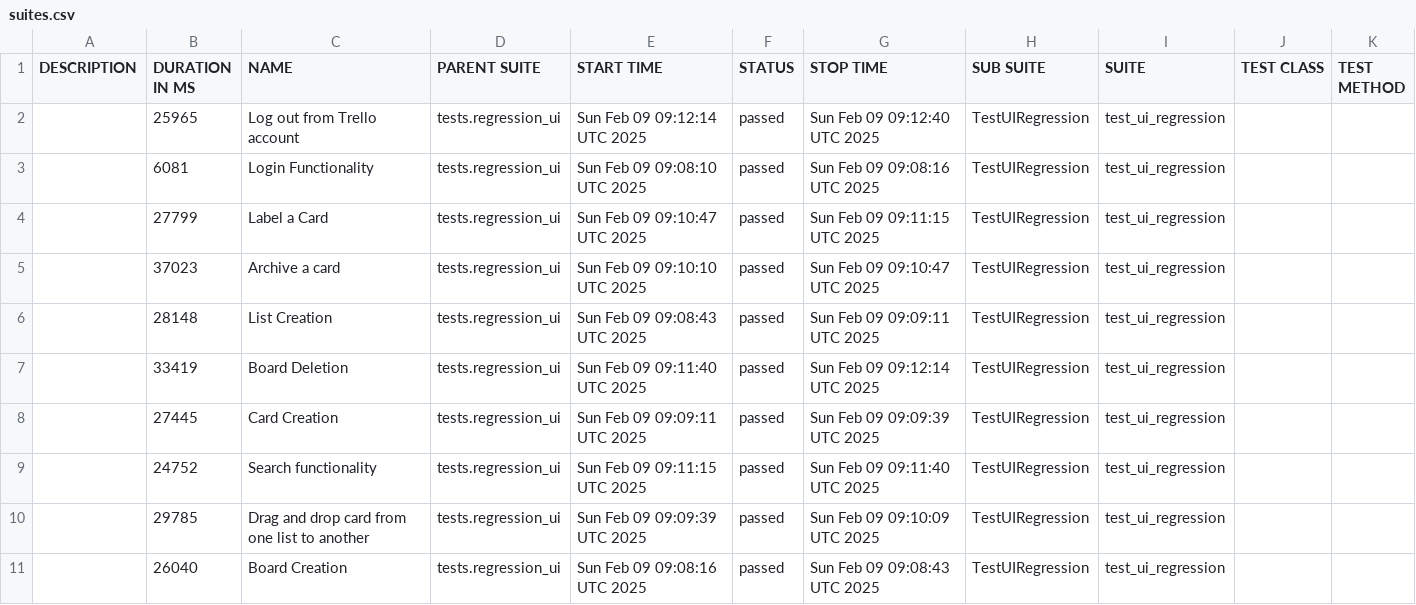
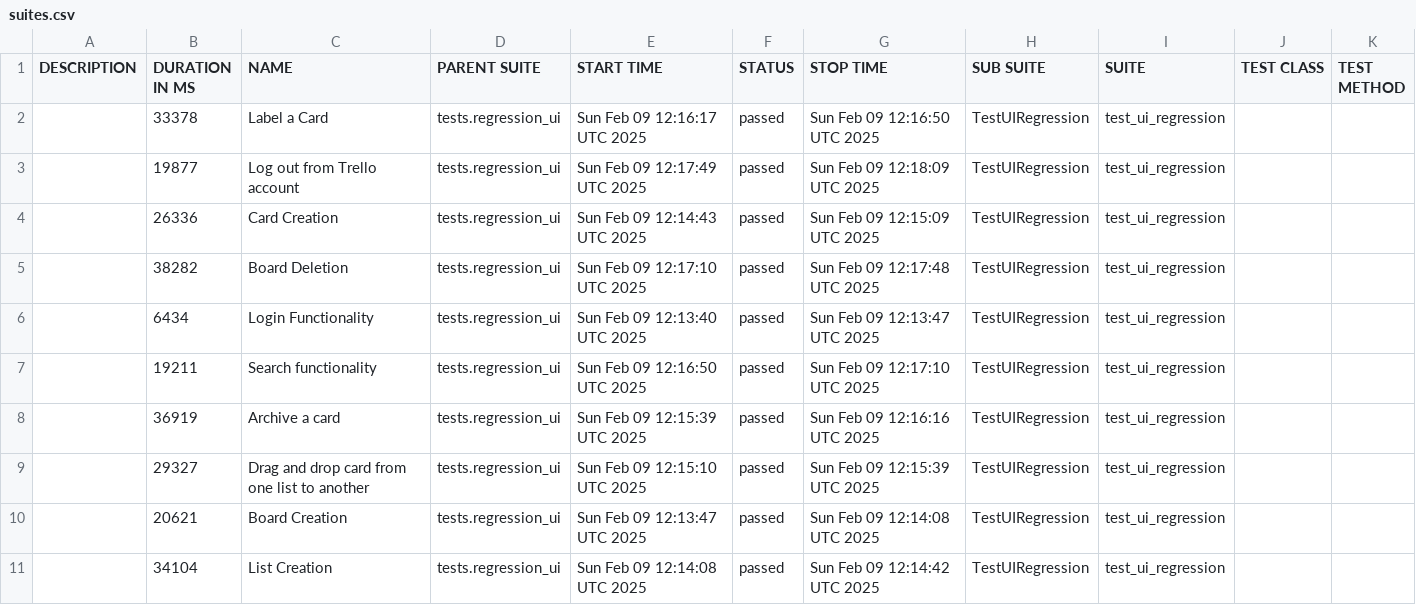
Before and after one commit to vkqapro/pythonSelenium, a CSV file: data/suites.csv, drawn as a sheet.

```diff
--- a/data/suites.csv
+++ b/data/suites.csv
@@ -1,11 +1,11 @@
 "DESCRIPTION","DURATION IN MS","NAME","PARENT SUITE","START TIME","STATUS","STOP TIME","SUB SUITE","SUITE","TEST CLASS","TEST METHOD"
-"","25965","Log out from Trello account","tests.regression_ui","Sun Feb 09 09:12:14 UTC 2025","passed","Sun Feb 09 09:12:40 UTC 2025","TestUIRegression","test_ui_regression","",""
-"","6081","Login Functionality","tests.regression_ui","Sun Feb 09 09:08:10 UTC 2025","passed","Sun Feb 09 09:08:16 UTC 2025","TestUIRegression","test_ui_regression","",""
-"","27799","Label a Card","tests.regression_ui","Sun Feb 09 09:10:47 UTC 2025","passed","Sun Feb 09 09:11:15 UTC 2025","TestUIRegression","test_ui_regression","",""
-"","37023","Archive a card","tests.regression_ui","Sun Feb 09 09:10:10 UTC 2025","passed","Sun Feb 09 09:10:47 UTC 2025","TestUIRegression","test_ui_regression","",""
-"","28148","List Creation","tests.regression_ui","Sun Feb 09 09:08:43 UTC 2025","passed","Sun Feb 09 09:09:11 UTC 2025","TestUIRegression","test_ui_regression","",""
-"","33419","Board Deletion","tests.regression_ui","Sun Feb 09 09:11:40 UTC 2025","passed","Sun Feb 09 09:12:14 UTC 2025","TestUIRegression","test_ui_regression","",""
-"","27445","Card Creation","tests.regression_ui","Sun Feb 09 09:09:11 UTC 2025","passed","Sun Feb 09 09:09:39 UTC 2025","TestUIRegression","test_ui_regression","",""
-"","24752","Search functionality","tests.regression_ui","Sun Feb 09 09:11:15 UTC 2025","passed","Sun Feb 09 09:11:40 UTC 2025","TestUIRegression","test_ui_regression","",""
-"","29785","Drag and drop card from one list to another","tests.regression_ui","Sun Feb 09 09:09:39 UTC 2025","passed","Sun Feb 09 09:10:09 UTC 2025","TestUIRegression","test_ui_regression","",""
-"","26040","Board Creation","tests.regression_ui","Sun Feb 09 09:08:16 UTC 2025","passed","Sun Feb 09 09:08:43 UTC 2025","TestUIRegression","test_ui_regression","",""
+"","33378","Label a Card","tests.regression_ui","Sun Feb 09 12:16:17 UTC 2025","passed","Sun Feb 09 12:16:50 UTC 2025","TestUIRegression","test_ui_regression","",""
+"","19877","Log out from Trello account","tests.regression_ui","Sun Feb 09 12:17:49 UTC 2025","passed","Sun Feb 09 12:18:09 UTC 2025","TestUIRegression","test_ui_regression","",""
+"","26336","Card Creation","tests.regression_ui","Sun Feb 09 12:14:43 UTC 2025","passed","Sun Feb 09 12:15:09 UTC 2025","TestUIRegression","test_ui_regression","",""
+"","38282","Board Deletion","tests.regression_ui","Sun Feb 09 12:17:10 UTC 2025","passed","Sun Feb 09 12:17:48 UTC 2025","TestUIRegression","test_ui_regression","",""
+"","6434","Login Functionality","tests.regression_ui","Sun Feb 09 12:13:40 UTC 2025","passed","Sun Feb 09 12:13:47 UTC 2025","TestUIRegression","test_ui_regression","",""
+"","19211","Search functionality","tests.regression_ui","Sun Feb 09 12:16:50 UTC 2025","passed","Sun Feb 09 12:17:10 UTC 2025","TestUIRegression","test_ui_regression","",""
+"","36919","Archive a card","tests.regression_ui","Sun Feb 09 12:15:39 UTC 2025","passed","Sun Feb 09 12:16:16 UTC 2025","TestUIRegression","test_ui_regression","",""
+"","29327","Drag and drop card from one list to another","tests.regression_ui","Sun Feb 09 12:15:10 UTC 2025","passed","Sun Feb 09 12:15:39 UTC 2025","TestUIRegression","test_ui_regression","",""
+"","20621","Board Creation","tests.regression_ui","Sun Feb 09 12:13:47 UTC 2025","passed","Sun Feb 09 12:14:08 UTC 2025","TestUIRegression","test_ui_regression","",""
+"","34104","List Creation","tests.regression_ui","Sun Feb 09 12:14:08 UTC 2025","passed","Sun Feb 09 12:14:42 UTC 2025","TestUIRegression","test_ui_regression","",""
```
Also changed, not shown: 48 other files.
